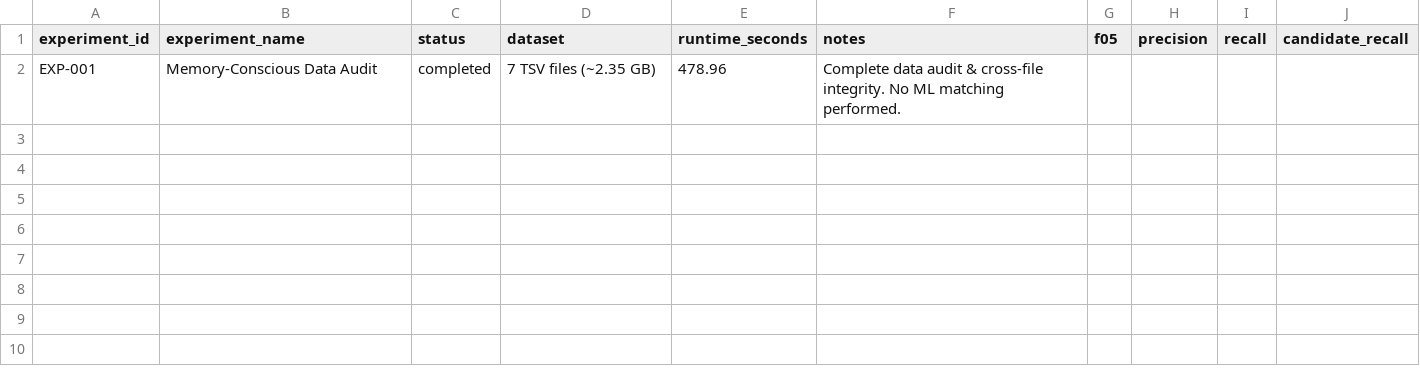
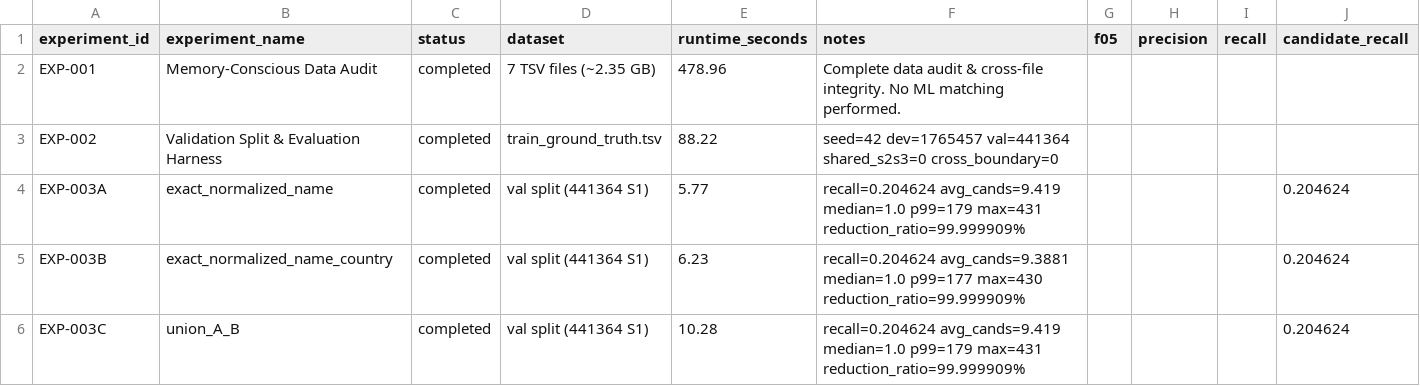
Before and after one commit to Tech-Siddhant/ML-challenge, a CSV file: reports/experiment_results.csv, drawn as a sheet.

Commit message:
feat: add EXP-002, EXP-003 source, tests, reports and correct PROJECT_LOG
EXP-002: validation split (seed=42, 441364 val / 1765457 dev), evaluation harness (F0.5), and split artifacts.

EXP-003: exact-key blocking (A=name, B=name+country, C=union). Macro candidate recall 20.46% across 416610 non-singleton S1 entities. Candidate reduction ratio 99.999909%. Runtime 225.8s, peak RSS ~600MB.

Corrected PROJECT_LOG: precise metric wording, Rule B\xe2\x8a\x86A proof, neutral blocking terminology, verified memory figures, micro recall marked pending.

```diff
--- a/reports/experiment_results.csv
+++ b/reports/experiment_results.csv
@@ -2 +2,5 @@ experiment_id,experiment_name,status,dataset,runtime_seconds,notes,f05,precision
 EXP-001,Memory-Conscious Data Audit,completed,7 TSV files (~2.35 GB),478.96,Complete data audit & cross-file integrity. No ML matching performed.,,,,
+EXP-002,Validation Split & Evaluation Harness,completed,train_ground_truth.tsv,88.22,seed=42 dev=1765457 val=441364 shared_s2s3=0 cross_boundary=0,,,,
+EXP-003A,"exact_normalized_name",completed,"val split (441364 S1)",5.77,"recall=0.204624 avg_cands=9.419 median=1.0 p99=179 max=431 reduction_ratio=99.999909%",,,,0.204624
+EXP-003B,"exact_normalized_name_country",completed,"val split (441364 S1)",6.23,"recall=0.204624 avg_cands=9.3881 median=1.0 p99=177 max=430 reduction_ratio=99.999909%",,,,0.204624
+EXP-003C,"union_A_B",completed,"val split (441364 S1)",10.28,"recall=0.204624 avg_cands=9.419 median=1.0 p99=179 max=431 reduction_ratio=99.999909%",,,,0.204624
```
Also changed, not shown: 14 other files.
